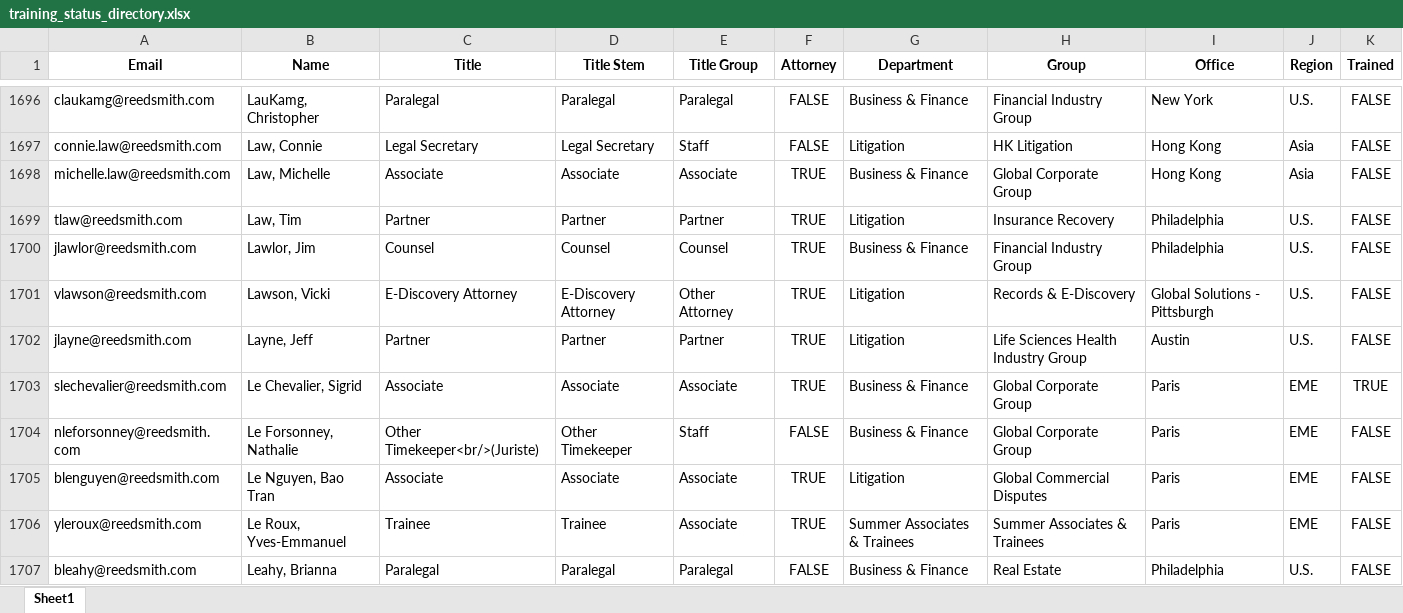
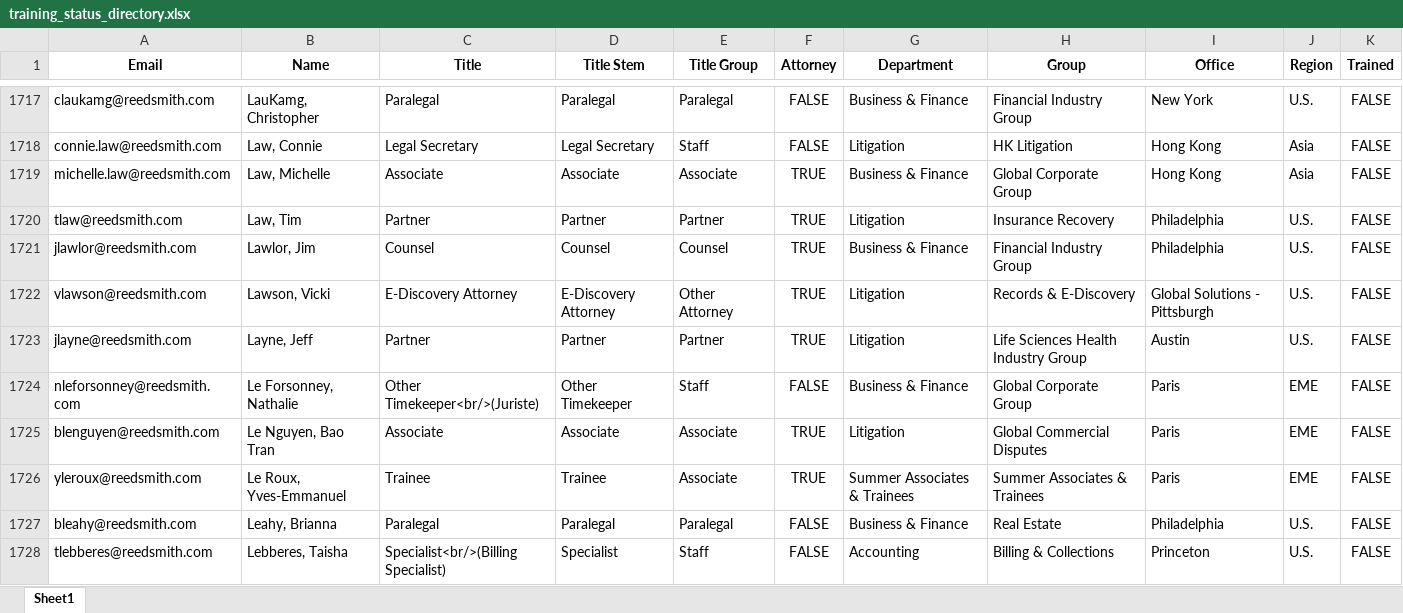
Before and after one commit to RERobbins/harvey_training_initiative, an Excel workbook: training_status_directory.xlsx, sheet Sheet1, drawn as a sheet; only a part is shown, gaps mark what is left out; the shorter side is filled out with more unchanged rows; values as stored, in another font and other column widths than the file's, no borders; removed rows and columns are numbered as before the commit, all else as after; the diff covers the shown part only; the diff names each change by its address in the sheet, - before the commit and + after, or states it on an @@ line.

```diff
--- a/training_status_directory.xlsx (sheet Sheet1)
+++ b/training_status_directory.xlsx (sheet Sheet1)
-row 1703: slechevalier@reedsmith.com | Le Chevalier, Sigrid | Associate | Associate | Associate | TRUE | Business & Finance | Global Corporate Group | Paris | EME | TRUE
```
Also changed, not shown: 47 added rows, 20 removed rows and 45 edited cells elsewhere in this sheet, firm_directory.xlsx, training_candidates.xlsx, 4 other files.
